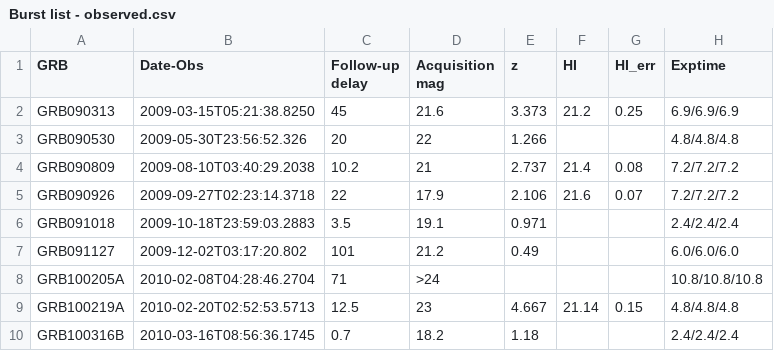
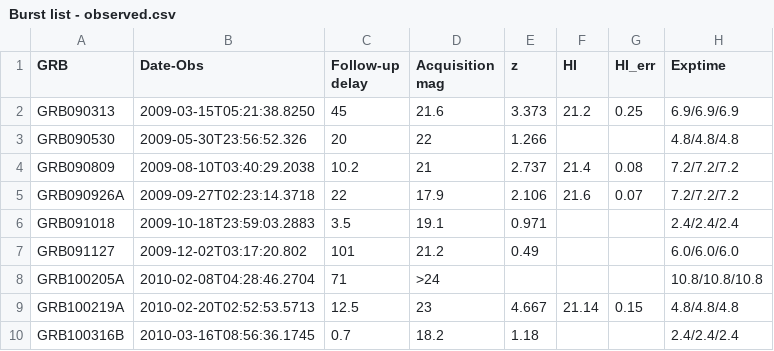
Before and after one commit to jselsing/XSGRB-sample-paper, a CSV file: data/Burst list - observed.csv, drawn as a sheet; only a part is shown; the diff names each change by its address in the sheet, - before the commit and + after, or states it on an @@ line.

```diff
--- a/data/Burst list - observed.csv
+++ b/data/Burst list - observed.csv
-A5 (GRB): GRB090926
+A5 (GRB): GRB090926A
```
Also changed, not shown: 14 other files.
